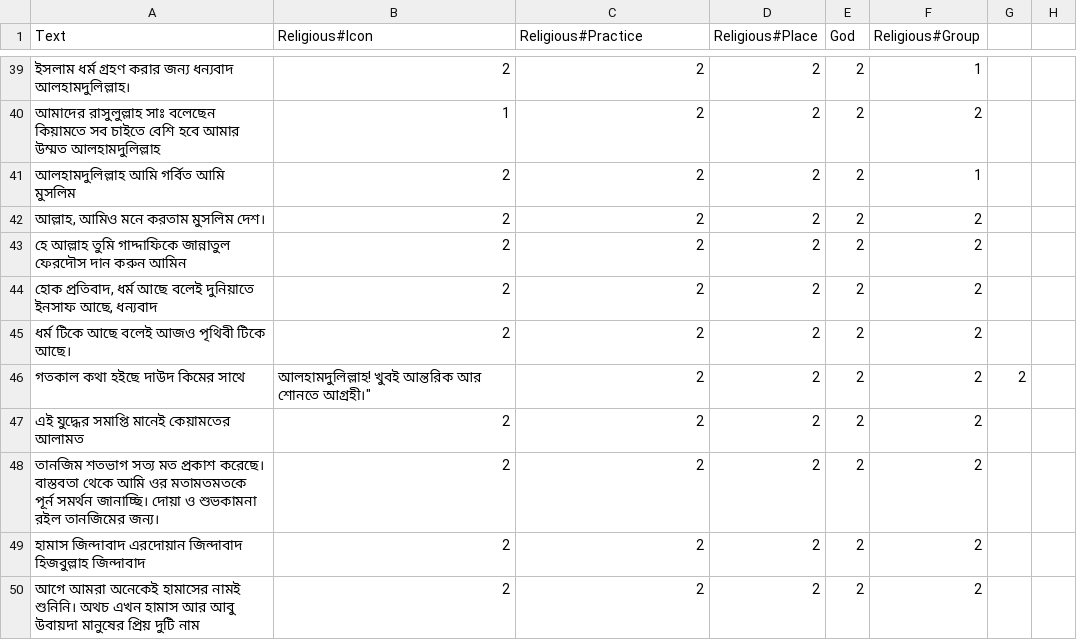
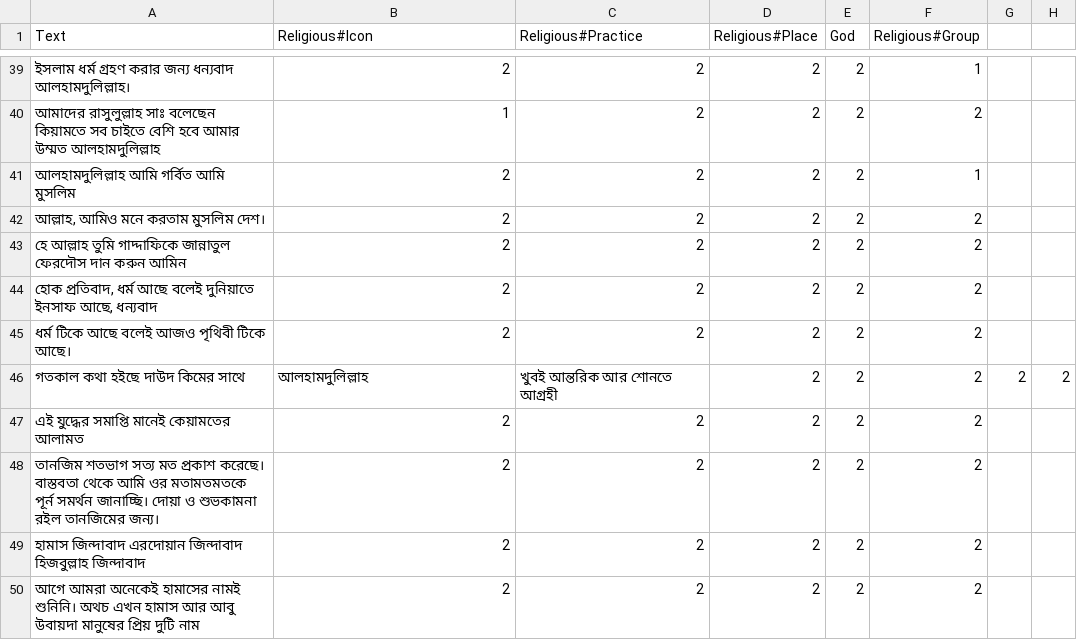
Before and after one commit to Sahim98/Aspect-Category-based-Sentiment-Analysis, a CSV file: test.csv, drawn as a sheet; only a part is shown, gaps mark what is left out.

Commit message:
Update test.csv

```diff
--- a/test.csv
+++ b/test.csv
@@ -45,3 +45,3 @@ Text,Religious#Icon,Religious#Practice,Religious#Place,God,Religious#Group
 ধর্ম টিকে আছে বলেই আজও পৃথিবী টিকে আছে।,2,2,2,2,2
-গতকাল কথা হইছে দাউদ কিমের সাথে, আলহামদুলিল্লাহ! খুবই আন্তরিক আর শোনতে আগ্রহী।",2,2,2,2,2
+গতকাল কথা হইছে দাউদ কিমের সাথে, আলহামদুলিল্লাহ,খুবই আন্তরিক আর শোনতে আগ্রহী,2,2,2,2,2
 এই যুদ্ধের সমাপ্তি মানেই কেয়ামতের আলামত,2,2,2,2,2
```
